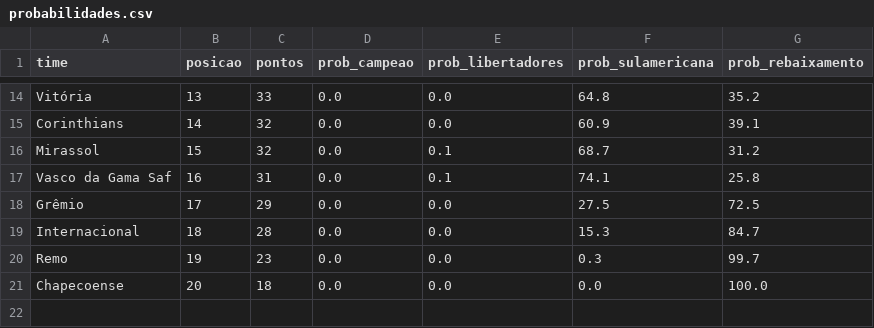
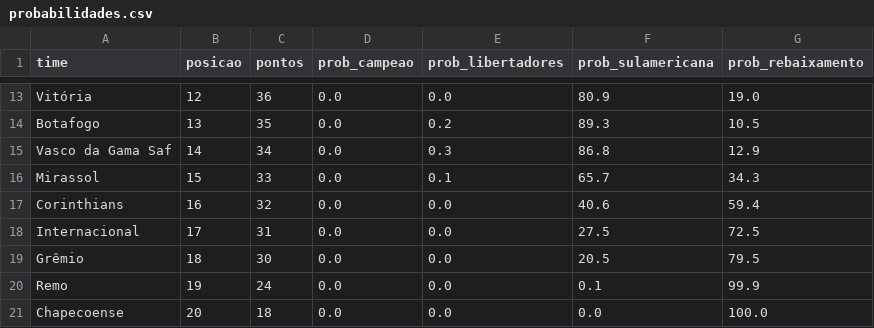
Before and after one commit to MayaraCAlmeida/brasileirao-2026-pipeline, a CSV file: probabilidades.csv, drawn as a sheet; only a part is shown, gaps mark what is left out; removed rows and columns are numbered as before the commit, all else as after; the diff covers the shown part only; the diff names each change by its address in the sheet, - before the commit and + after, or states it on an @@ line.

```diff
--- a/probabilidades.csv
+++ b/probabilidades.csv
-B13 (posicao): 13
+B13 (posicao): 12
-C13 (pontos): 33
+C13 (pontos): 36
-F13 (prob_sulamericana): 64.8
+F13 (prob_sulamericana): 80.9
-G13 (prob_rebaixamento): 35.2
+G13 (prob_rebaixamento): 19.0
-row 15: Corinthians | 14 | 32 | 0.0 | 0.0 | 60.9 | 39.1
+row 14: Botafogo | 13 | 35 | 0.0 | 0.2 | 89.3 | 10.5
+row 15: Vasco da Gama Saf | 14 | 34 | 0.0 | 0.3 | 86.8 | 12.9
-C16 (pontos): 32
+C16 (pontos): 33
-F16 (prob_sulamericana): 68.7
+F16 (prob_sulamericana): 65.7
-G16 (prob_rebaixamento): 31.2
+G16 (prob_rebaixamento): 34.3
-row 17: Vasco da Gama Saf | 16 | 31 | 0.0 | 0.1 | 74.1 | 25.8
-row 18: Grêmio | 17 | 29 | 0.0 | 0.0 | 27.5 | 72.5
+row 17: Corinthians | 16 | 32 | 0.0 | 0.0 | 40.6 | 59.4
-B18 (posicao): 18
+B18 (posicao): 17
-C18 (pontos): 28
+C18 (pontos): 31
-F18 (prob_sulamericana): 15.3
+F18 (prob_sulamericana): 27.5
-G18 (prob_rebaixamento): 84.7
+G18 (prob_rebaixamento): 72.5
+row 19: Grêmio | 18 | 30 | 0.0 | 0.0 | 20.5 | 79.5
-C20 (pontos): 23
+C20 (pontos): 24
-F20 (prob_sulamericana): 0.3
+F20 (prob_sulamericana): 0.1
-G20 (prob_rebaixamento): 99.7
+G20 (prob_rebaixamento): 99.9
```
Also changed, not shown: 2 added rows, 3 removed rows and 27 edited cells elsewhere in this file, 1 other file.
